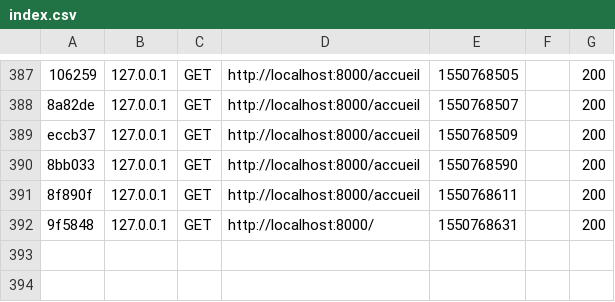
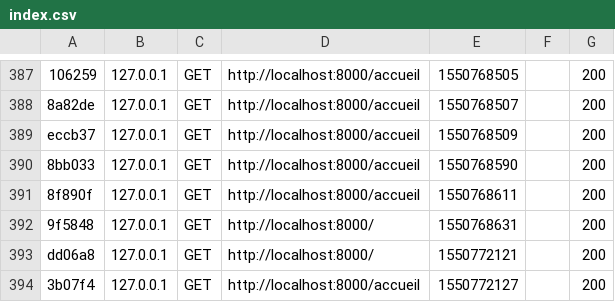
Before and after one commit to ProjetFokontany/Fokontany, a CSV file: var/cache/dev/profiler/index.csv, drawn as a sheet; only a part is shown, gaps mark what is left out.

Commit message:
create new page with /accueil URL

```diff
--- a/var/cache/dev/profiler/index.csv
+++ b/var/cache/dev/profiler/index.csv
@@ -392 +392,3 @@ eccb37,127.0.0.1,GET,http://localhost:8000/accueil,1550768509,,200
 9f5848,127.0.0.1,GET,http://localhost:8000/,1550768631,,200
+dd06a8,127.0.0.1,GET,http://localhost:8000/,1550772121,,200
+3b07f4,127.0.0.1,GET,http://localhost:8000/accueil,1550772127,,200
```
Also changed, not shown: 4 other files.
